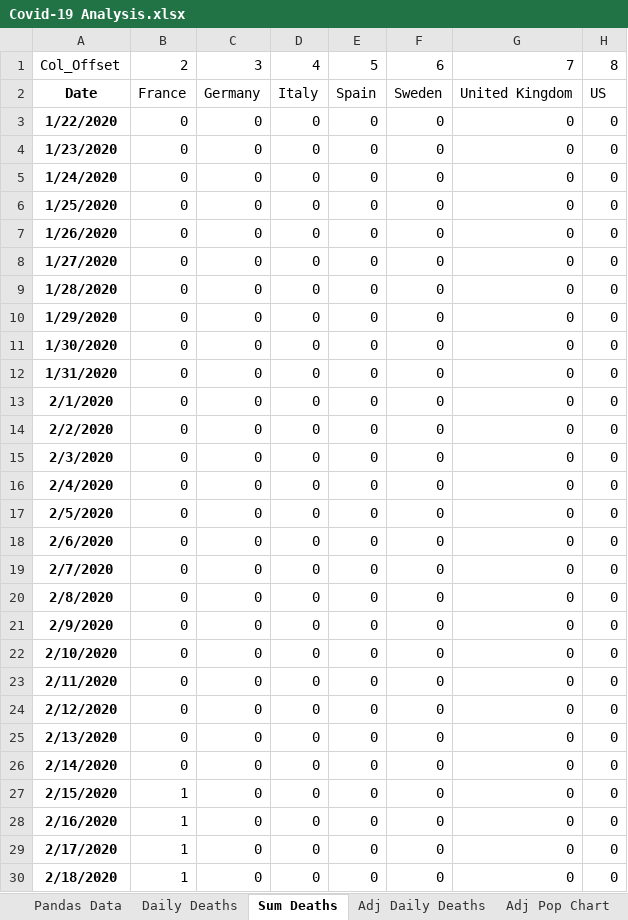
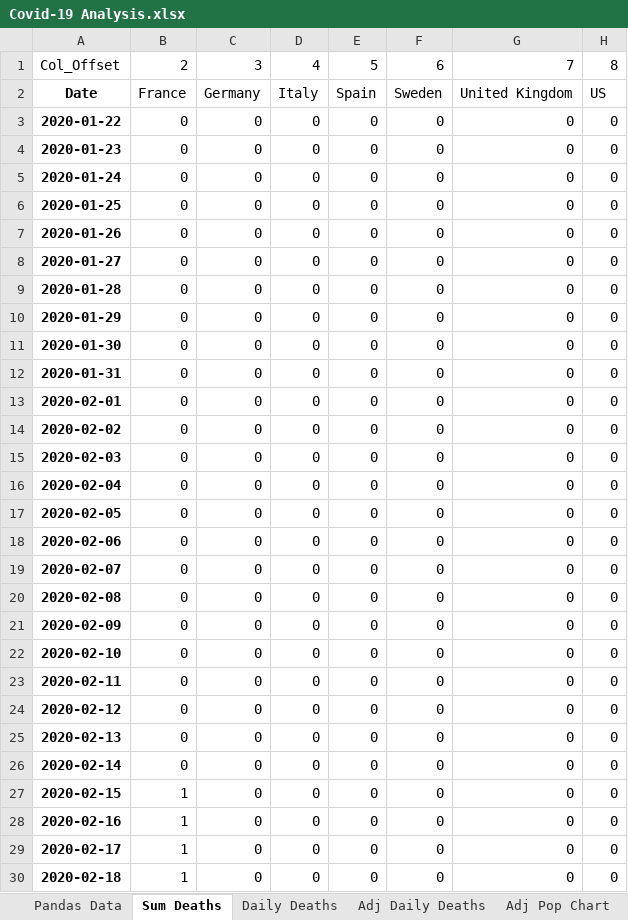
Before and after one commit to jonjon86/covid-19, an Excel workbook: sheets/Covid-19 Analysis.xlsx, sheet Sum Deaths, drawn as a sheet; only a part is shown; values as stored, in another font and other column widths than the file's, no borders; the diff covers the shown part only; the diff names each change by its address in the sheet, - before the commit and + after, or states it on an @@ line.

```diff
--- a/sheets/Covid-19 Analysis.xlsx (sheet Sum Deaths)
+++ b/sheets/Covid-19 Analysis.xlsx (sheet Sum Deaths)
@@ sheet tab order changed: Pandas Data | Sum Deaths | Daily Deaths | Adj Daily Deaths | Adj Pop Chart @@
-A3: 1/22/2020
+A3: 2020-01-22
-A4: 1/23/2020
+A4: 2020-01-23
-A5: 1/24/2020
+A5: 2020-01-24
-A6: 1/25/2020
+A6: 2020-01-25
-A7: 1/26/2020
+A7: 2020-01-26
-A8: 1/27/2020
+A8: 2020-01-27
-A9: 1/28/2020
+A9: 2020-01-28
-A10: 1/29/2020
+A10: 2020-01-29
-A11: 1/30/2020
+A11: 2020-01-30
-A12: 1/31/2020
+A12: 2020-01-31
-A13: 2/1/2020
+A13: 2020-02-01
-A14: 2/2/2020
+A14: 2020-02-02
-A15: 2/3/2020
+A15: 2020-02-03
-A16: 2/4/2020
+A16: 2020-02-04
-A17: 2/5/2020
+A17: 2020-02-05
-A18: 2/6/2020
+A18: 2020-02-06
-A19: 2/7/2020
+A19: 2020-02-07
-A20: 2/8/2020
+A20: 2020-02-08
-A21: 2/9/2020
+A21: 2020-02-09
-A22: 2/10/2020
+A22: 2020-02-10
-A23: 2/11/2020
+A23: 2020-02-11
-A24: 2/12/2020
+A24: 2020-02-12
-A25: 2/13/2020
+A25: 2020-02-13
-A26: 2/14/2020
+A26: 2020-02-14
-A27: 2/15/2020
+A27: 2020-02-15
-A28: 2/16/2020
+A28: 2020-02-16
-A29: 2/17/2020
+A29: 2020-02-17
-A30: 2/18/2020
+A30: 2020-02-18
```
Also changed, not shown: other rows of this sheet, sheet Daily Deaths, sheet Adj Daily Deaths, sheet Rebased Deaths, sheet Pandas Data, sheet Config, formulas that keep their value, charts or pictures, 4 other files.
